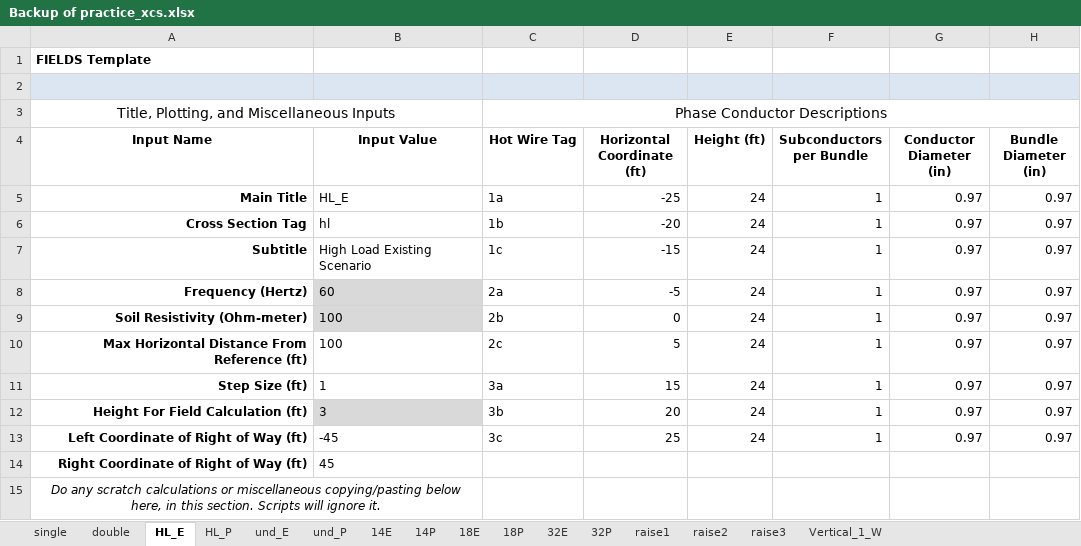
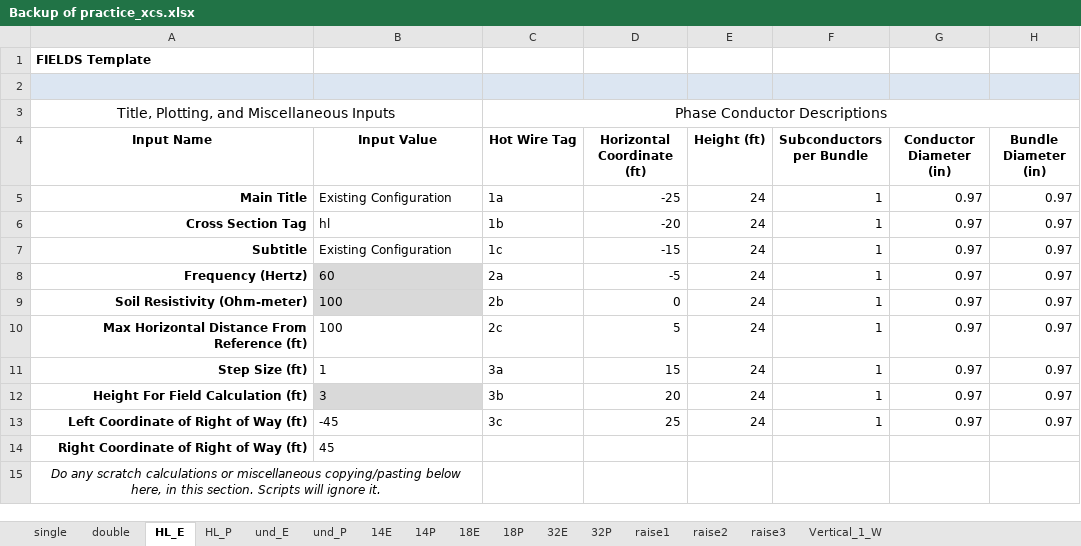
Before and after one commit to markmbaum/emf, an Excel workbook: working_files/Backup of practice_xcs.xlsx, sheet HL_E, drawn as a sheet; only a part is shown; values as stored, in another font and other column widths than the file's, no borders; charts and pictures not drawn; the diff names each change by its address in the sheet, - before the commit and + after, or states it on an @@ line.

```diff
--- a/working_files/Backup of practice_xcs.xlsx (sheet HL_E)
+++ b/working_files/Backup of practice_xcs.xlsx (sheet HL_E)
-B5 (Input Value): HL_E
+B5 (Input Value): Existing Configuration
-B7 (Input Value): High Load Existing Scenario
+B7 (Input Value): Existing Configuration
```
Also changed, not shown: sheet HL_P, charts or pictures, working_files/practice_xcs.xlsx, 2 other files.
